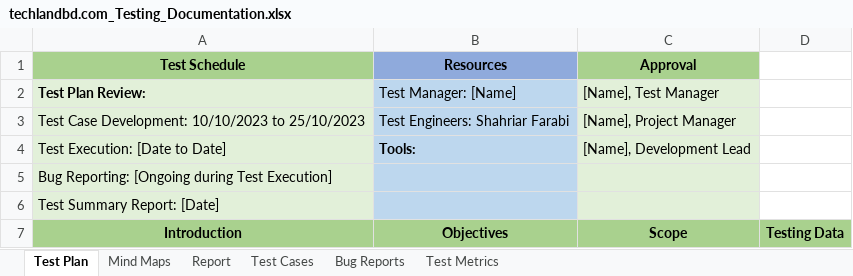
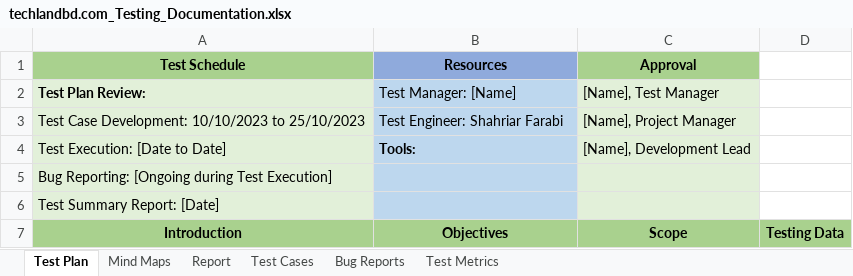
Before and after one commit to shahriarfarabi/manual_testing_techlandbd, an Excel workbook: techlandbd.com_Testing_Documentation.xlsx, sheet Test Plan, drawn as a sheet; only a part is shown; values as stored, in another font and other column widths than the file's, no borders; the diff covers the shown part only; the diff names each change by its address in the sheet, - before the commit and + after, or states it on an @@ line.

```diff
--- a/techlandbd.com_Testing_Documentation.xlsx (sheet Test Plan)
+++ b/techlandbd.com_Testing_Documentation.xlsx (sheet Test Plan)
-B3 (Resources): Test Engineers: Shahriar Farabi
+B3 (Resources): Test Engineer: Shahriar Farabi
```
Also changed, not shown: 5 edited cells elsewhere in this sheet, sheet Test Cases, sheet Bug Reports, sheet Report, sheet Test Metrics, formulas that keep their value, charts or pictures, 1 other file.
